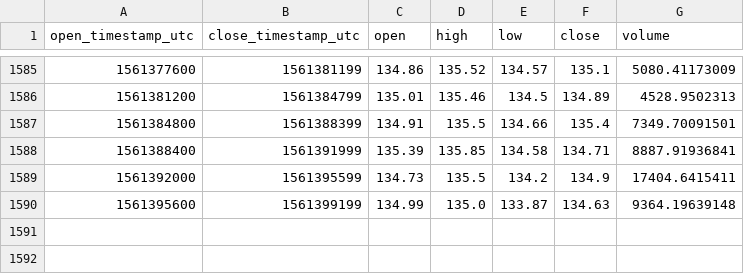
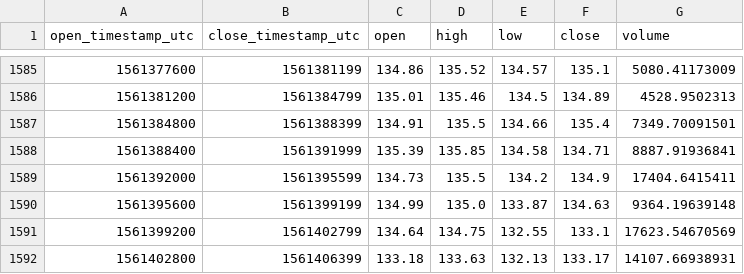
Before and after one commit to cryptobigbro/coinbasepro-LTC-USD, a CSV file: coinbasepro-LTC-USD-1h.csv, drawn as a sheet; only a part is shown, gaps mark what is left out; the diff names each change by its address in the sheet, - before the commit and + after, or states it on an @@ line.

Commit message:
Update OHLCV data.

```diff
--- a/coinbasepro-LTC-USD-1h.csv
+++ b/coinbasepro-LTC-USD-1h.csv
+row 1591: 1561399200 | 1561402799 | 134.64 | 134.75 | 132.55 | 133.1 | 17623.54670569
+row 1592: 1561402800 | 1561406399 | 133.18 | 133.63 | 132.13 | 133.17 | 14107.66938931
```
Also changed, not shown: 1 other file.
